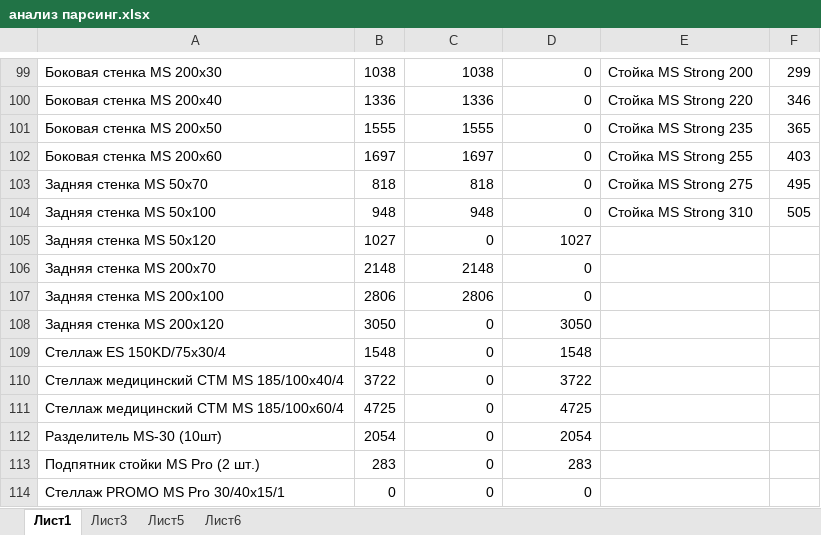
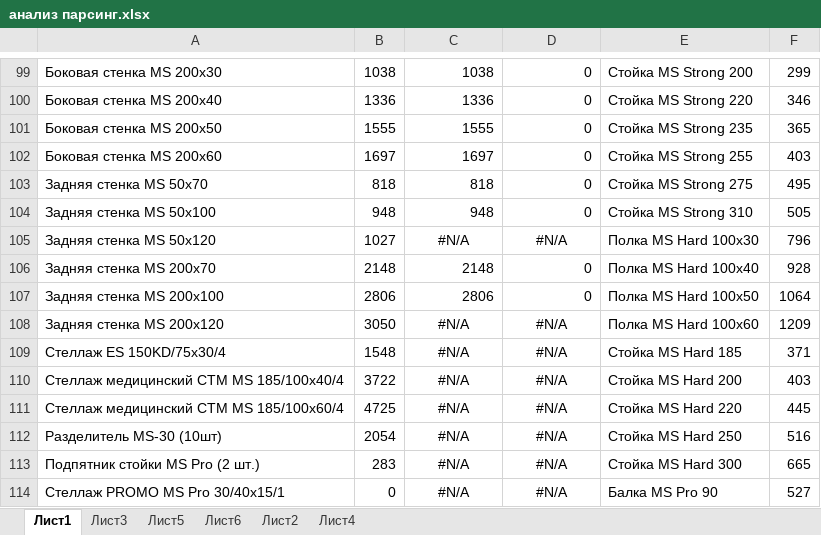
Before and after one commit to Ark0000001/project_python, an Excel workbook: анализ парсинг.xlsx, sheet Лист1, drawn as a sheet; only a part is shown, gaps mark what is left out; values as stored, in another font and other column widths than the file's, no borders; the diff covers the shown part only; the diff names each change by its address in the sheet, - before the commit and + after, or states it on an @@ line.

Commit message:
все стеллажи анализ парсинг xlsx

```diff
--- a/анализ парсинг.xlsx (sheet Лист1)
+++ b/анализ парсинг.xlsx (sheet Лист1)
+sheet tab: Лист2
+sheet tab: Лист4
-C105: 0
+C105: #N/A
-C105:D105 alignment: right
+C105:D105 alignment: center
-D105: 1027
+D105: #N/A
-E105: (empty)
+E105: Полка MS Hard 100x30
-F105: (empty)
+F105: 796
-E106: (empty)
+E106: Полка MS Hard 100x40
-F106: (empty)
+F106: 928
-E107: (empty)
+E107: Полка MS Hard 100x50
-F107: (empty)
+F107: 1064
-C108:C114: 0
+C108:C114: #N/A
-C108:D114 alignment: right
+C108:D114 alignment: center
-D108: 3050
+D108: #N/A
-E108: (empty)
+E108: Полка MS Hard 100x60
-F108: (empty)
+F108: 1209
-D109: 1548
+D109: #N/A
-E109: (empty)
+E109: Стойка MS Hard 185
-F109: (empty)
+F109: 371
-D110: 3722
+D110: #N/A
-E110: (empty)
+E110: Стойка MS Hard 200
-F110: (empty)
+F110: 403
-D111: 4725
+D111: #N/A
-E111: (empty)
+E111: Стойка MS Hard 220
-F111: (empty)
+F111: 445
-D112: 2054
+D112: #N/A
-E112: (empty)
+E112: Стойка MS Hard 250
-F112: (empty)
+F112: 516
-D113: 283
+D113: #N/A
-E113: (empty)
+E113: Стойка MS Hard 300
-F113: (empty)
+F113: 665
-D114: 0
+D114: #N/A
-E114: (empty)
+E114: Балка MS Pro 90
-F114: (empty)
+F114: 527
```
Also changed, not shown: 554 edited cells and cell formats elsewhere in this sheet, formulas that keep their value, 1 other file.
